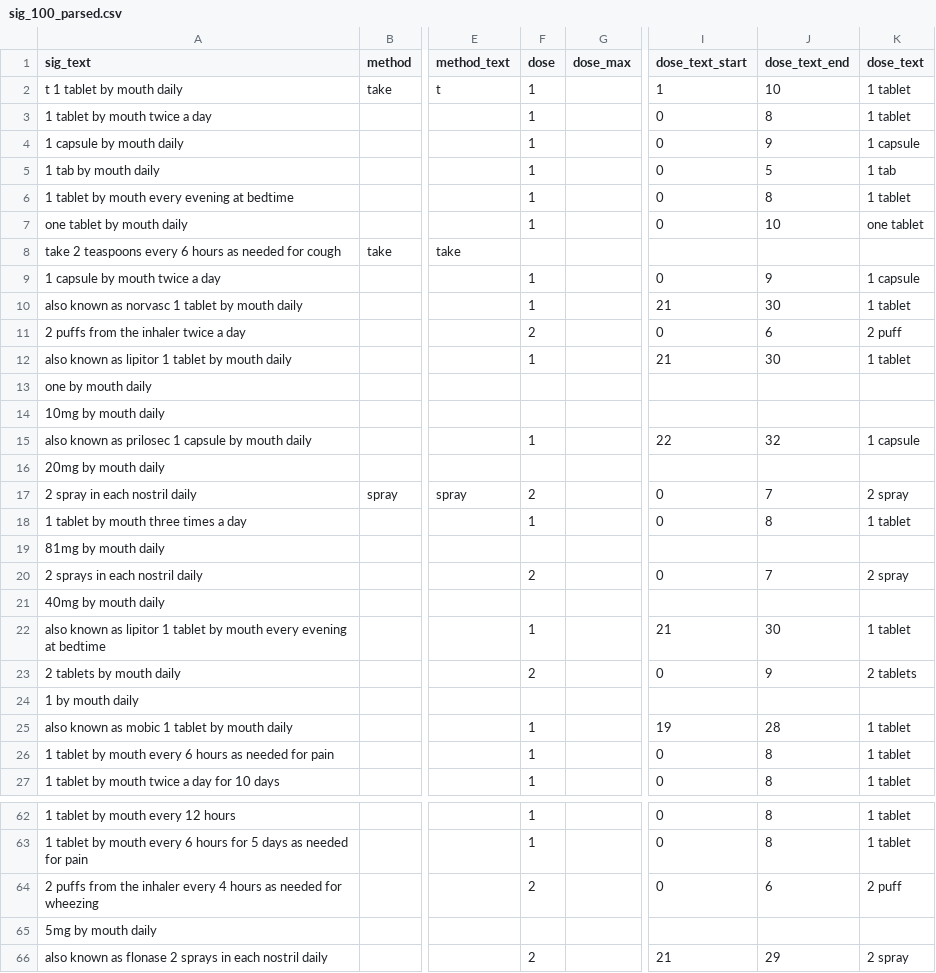
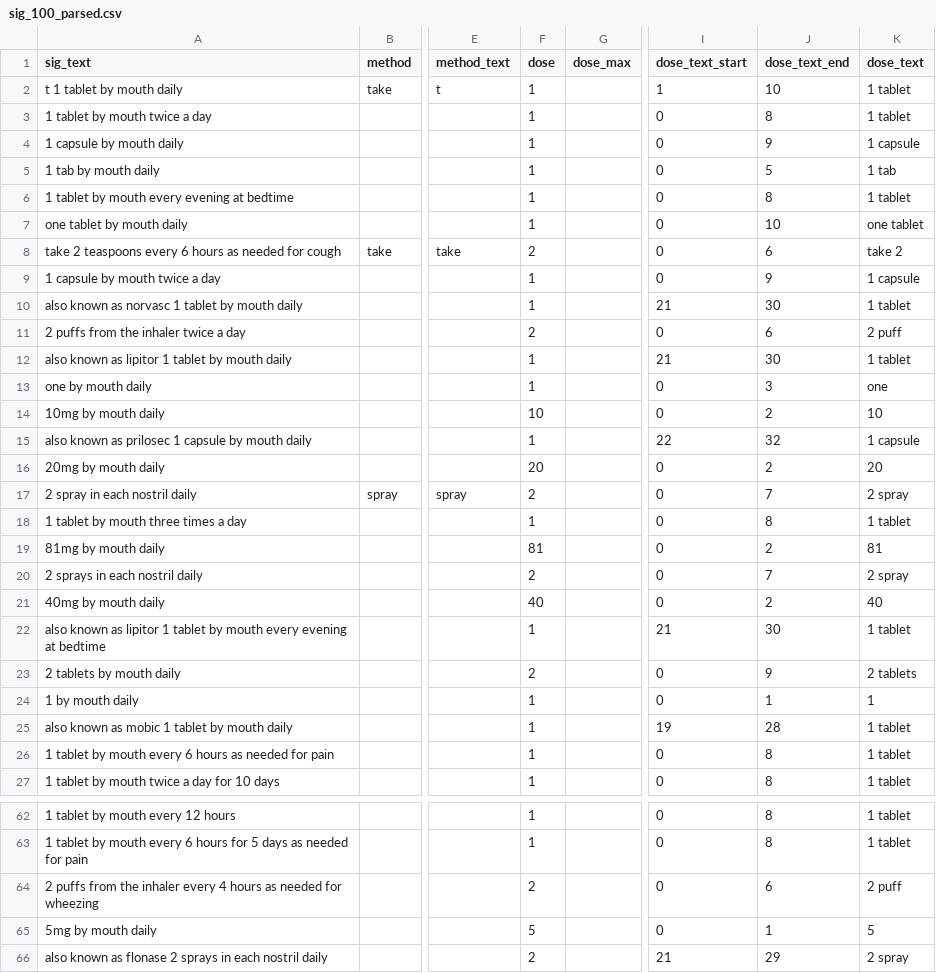
Before and after one commit to jrlegrand/parserx, a CSV file: parsers/csv/output/sig_100_parsed.csv, drawn as a sheet; only a part is shown, gaps mark what is left out; the diff covers the shown part only; the diff names each change by its address in the sheet, - before the commit and + after, or states it on an @@ line.

Commit message:
Get readable sig elements and sig
Fixes #49
Optional lookbehind for method, negative lookahead for strength unit.

Fixes #44
Affected ear/eye over ear(s)/eye(s) - though haven't tested this thoroughly.

```diff
--- a/parsers/csv/output/sig_100_parsed.csv
+++ b/parsers/csv/output/sig_100_parsed.csv
-F8 (dose): (empty)
+F8 (dose): 2
-I8 (dose_text_start): (empty)
+I8 (dose_text_start): 0
-J8 (dose_text_end): (empty)
+J8 (dose_text_end): 6
-K8 (dose_text): (empty)
+K8 (dose_text): take 2
-F13 (dose): (empty)
+F13 (dose): 1
-I13:I14 (dose_text_start): (empty)
+I13:I14 (dose_text_start): 0
-J13 (dose_text_end): (empty)
+J13 (dose_text_end): 3
-K13 (dose_text): (empty)
+K13 (dose_text): one
-F14 (dose): (empty)
+F14 (dose): 10
-J14 (dose_text_end): (empty)
+J14 (dose_text_end): 2
-K14 (dose_text): (empty)
+K14 (dose_text): 10
-F16 (dose): (empty)
+F16 (dose): 20
-I16 (dose_text_start): (empty)
+I16 (dose_text_start): 0
-J16 (dose_text_end): (empty)
+J16 (dose_text_end): 2
-K16 (dose_text): (empty)
+K16 (dose_text): 20
-F19 (dose): (empty)
+F19 (dose): 81
-I19 (dose_text_start): (empty)
+I19 (dose_text_start): 0
-J19 (dose_text_end): (empty)
+J19 (dose_text_end): 2
-K19 (dose_text): (empty)
+K19 (dose_text): 81
-F21 (dose): (empty)
+F21 (dose): 40
-I21 (dose_text_start): (empty)
+I21 (dose_text_start): 0
-J21 (dose_text_end): (empty)
+J21 (dose_text_end): 2
-K21 (dose_text): (empty)
+K21 (dose_text): 40
-F24 (dose): (empty)
+F24 (dose): 1
-I24 (dose_text_start): (empty)
+I24 (dose_text_start): 0
-J24 (dose_text_end): (empty)
+J24 (dose_text_end): 1
-K24 (dose_text): (empty)
+K24 (dose_text): 1
-F65 (dose): (empty)
+F65 (dose): 5
-I65 (dose_text_start): (empty)
+I65 (dose_text_start): 0
-J65 (dose_text_end): (empty)
+J65 (dose_text_end): 1
-K65 (dose_text): (empty)
+K65 (dose_text): 5
```
Also changed, not shown: 42 edited cells elsewhere in this file, 14 other files.
